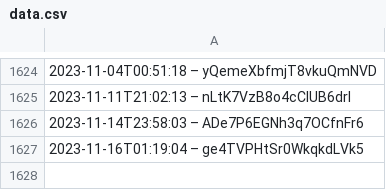
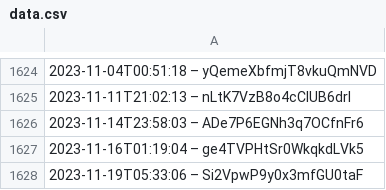
Before and after one commit to slunfuedrac/arbitrage-bot, a CSV file: data.csv, drawn as a sheet; only a part is shown, gaps mark what is left out; the diff names each change by its address in the sheet, - before the commit and + after, or states it on an @@ line.

Commit message:
test(data.csv): add missing test coverage

```diff
--- a/data.csv
+++ b/data.csv
+row 1628: 2023-11-19T05:33:06 – Si2VpwP9y0x3mfGU0taF
```
